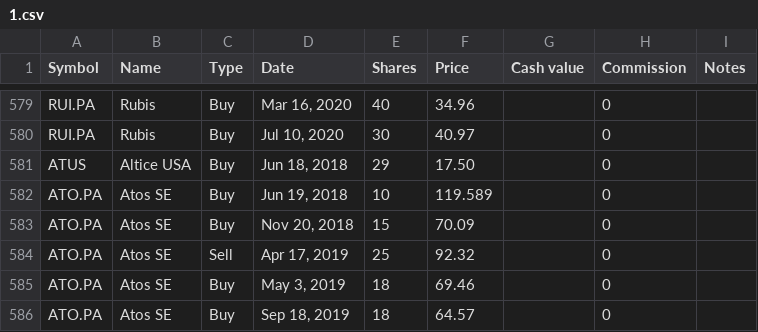
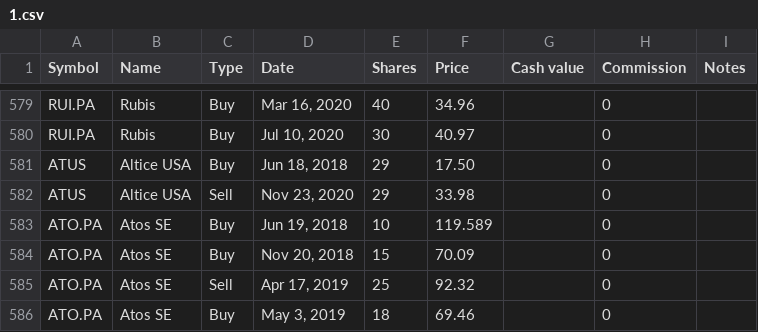
Before and after one commit to lionelschiepers/MyStock, a CSV file: MyStockWeb/Data/1.csv, drawn as a sheet; only a part is shown, gaps mark what is left out; the shorter side is filled out with more unchanged rows; the diff names each change by its address in the sheet, - before the commit and + after, or states it on an @@ line.

Commit message:
closed altice usa
closed altice usa

```diff
--- a/MyStockWeb/Data/1.csv
+++ b/MyStockWeb/Data/1.csv
+row 582: ATUS | Altice USA | Sell | Nov 23, 2020 | 29 | 33.98 |  | 0
```
